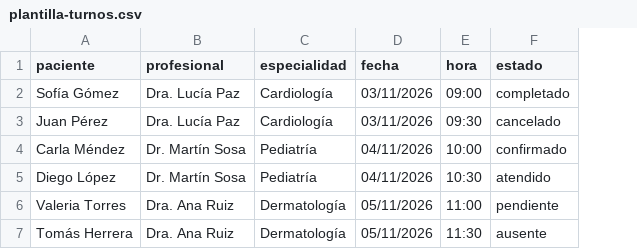
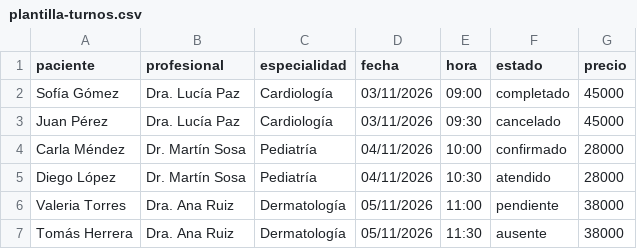
Before and after one commit to Codeginny/synthetica-health, a CSV file: client/public/plantilla-turnos.csv, drawn as a sheet; the diff names each change by its address in the sheet, - before the commit and + after, or states it on an @@ line.

Commit message:
Feature l Agregaciones l Precio por turno, facturación perdida y ausentismo por hora y franja
- Agrega precio opcional por turno con tarifa por defecto y columna precio en el importador
- Agrega facturación perdida total y por especialidad
- Agrega ausentismo por hora y por día de semana × franja con ocupación promedio
- Ajusta los datos de ejemplo con patrones realistas y precios por especialidad

```diff
--- a/client/public/plantilla-turnos.csv
+++ b/client/public/plantilla-turnos.csv
+column G (precio), rows 2-7: 45000 | 45000 | 28000 | 28000 | 38000 | 38000
```
Also changed, not shown: 8 other files.
